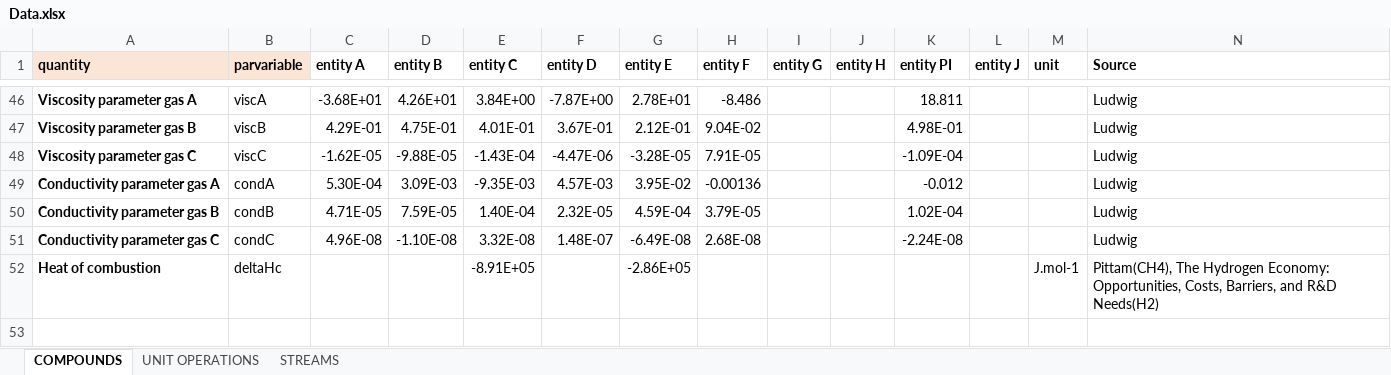
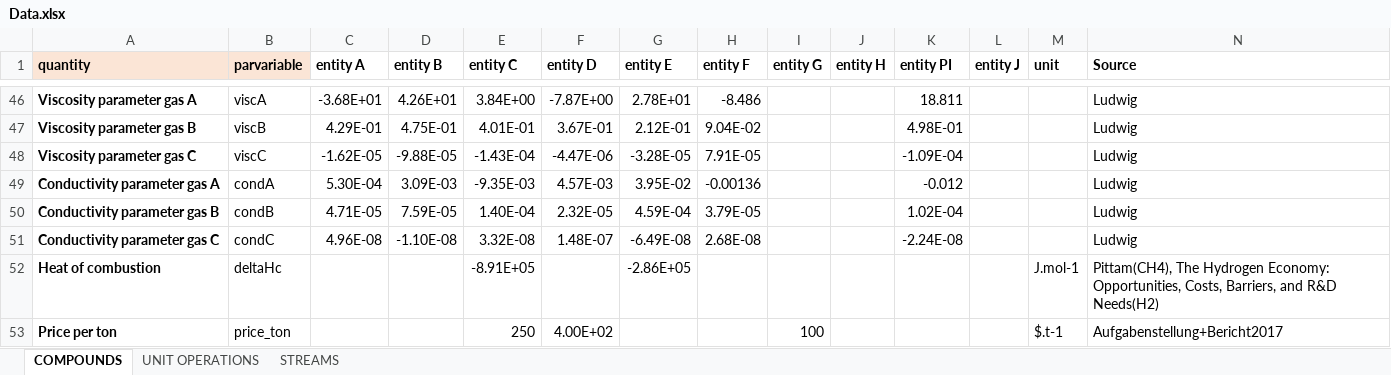
Before and after one commit to triceert/CS, an Excel workbook: MatlabWD/Data.xlsx, sheet COMPOUNDS, drawn as a sheet; only a part is shown, gaps mark what is left out; values as stored, in another font and other column widths than the file's, no borders; the diff names each change by its address in the sheet, - before the commit and + after, or states it on an @@ line.

```diff
--- a/MatlabWD/Data.xlsx (sheet COMPOUNDS)
+++ b/MatlabWD/Data.xlsx (sheet COMPOUNDS)
+row 53: Price per ton | price_ton |  |  | 250 | 4.00E+02 |  |  | 100 |  |  |  | $.t-1 | Aufgabenstellung+Bericht2017
```
Also changed, not shown: sheet STREAMS, sheet UNIT OPERATIONS.
